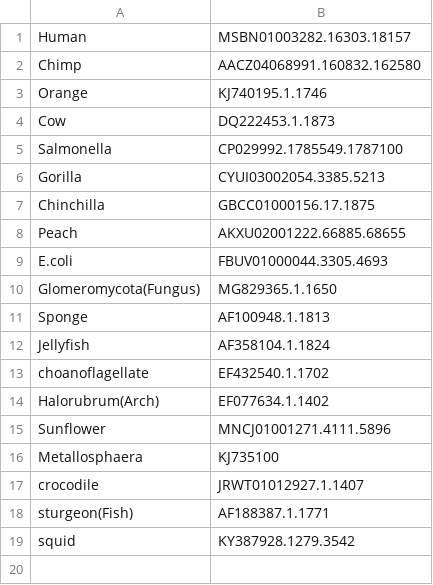
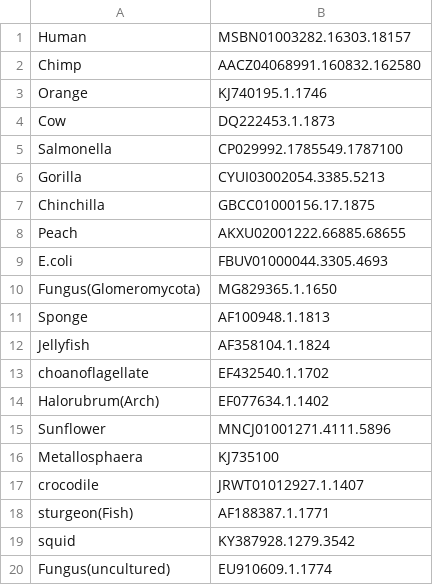
Before and after one commit to TahaAslani/16S_rRNA_phylogeny, a CSV file: test_species.csv, drawn as a sheet.

Commit message:
Update test_species.csv

```diff
--- a/test_species.csv
+++ b/test_species.csv
@@ -9,3 +9,3 @@ Peach,AKXU02001222.66885.68655
 E.coli,FBUV01000044.3305.4693
-Glomeromycota(Fungus),MG829365.1.1650
+Fungus(Glomeromycota),MG829365.1.1650
 Sponge,AF100948.1.1813
@@ -19 +19,2 @@ sturgeon(Fish),AF188387.1.1771
 squid,KY387928.1279.3542
+Fungus(uncultured),EU910609.1.1774
```
